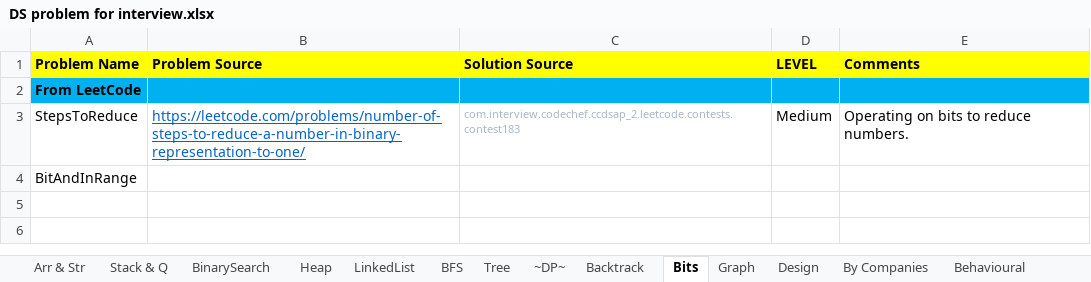
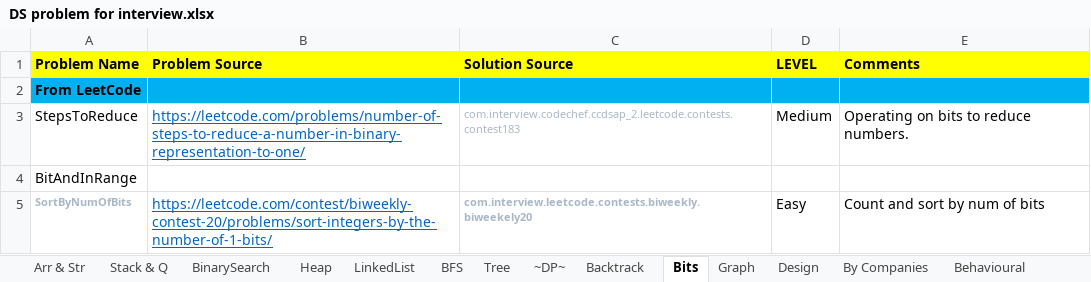
Before and after one commit to prdp89/interview, an Excel workbook: src/com/interview/excel/DS problem for interview.xlsx, sheet Bits, drawn as a sheet; values as stored, in another font and other column widths than the file's, no borders; the diff names each change by its address in the sheet, - before the commit and + after, or states it on an @@ line.

Commit message:
- Weekely and bi-weekely practice contest.

```diff
--- a/src/com/interview/excel/DS problem for interview.xlsx (sheet Bits)
+++ b/src/com/interview/excel/DS problem for interview.xlsx (sheet Bits)
+row 5: SortByNumOfBits | https://leetcode.com/contest/biweekly-contest-20/problems/sort-integers-by-the-number-of-1-bits/ | com.interview.leetcode.contests.biweekly.biweekely20 | Easy | Count and sort by num of bits
```
Also changed, not shown: sheet Arr & Str, sheet Tree, sheet Heap, sheet BFS, sheet Design, sheet Graph, 1 more sheet, 23 other files.
